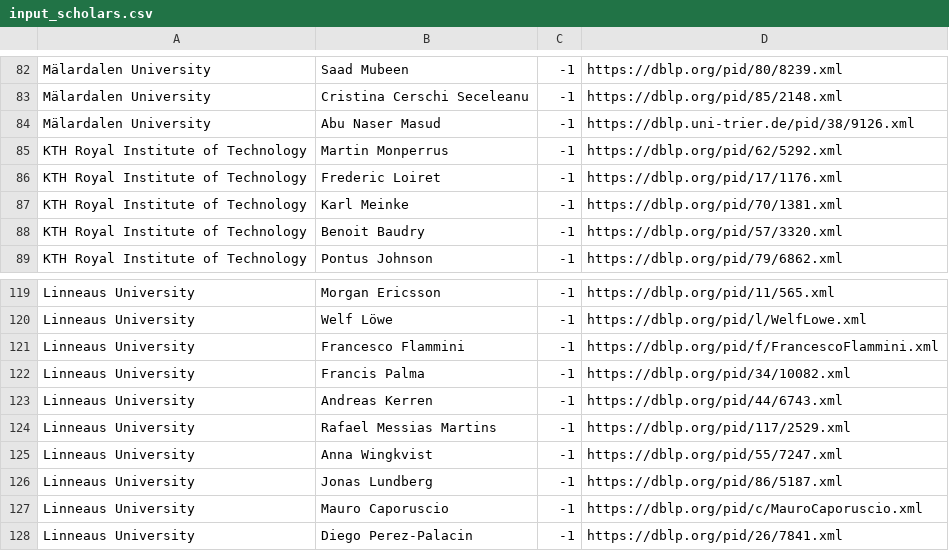
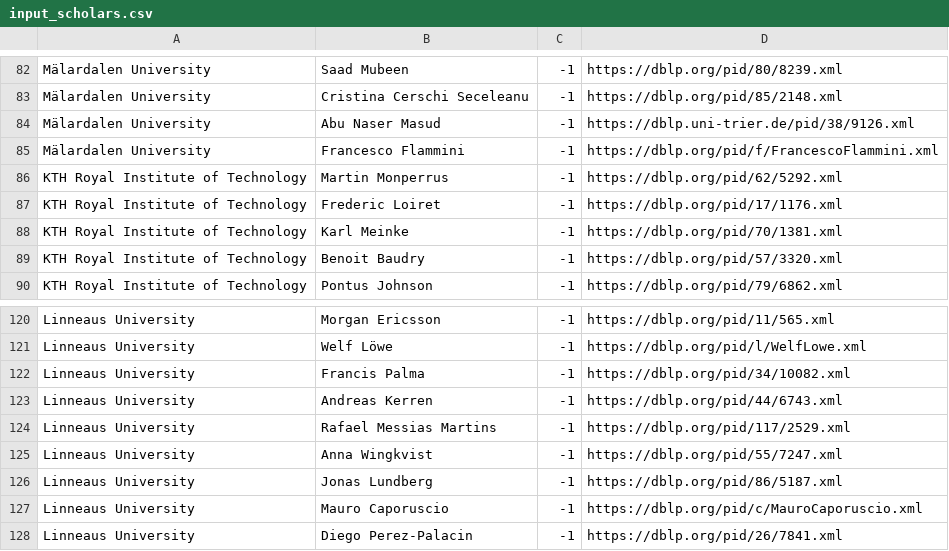
Before and after one commit to mrksbrg/SE-Achievements, a CSV file: input_scholars.csv, drawn as a sheet; only a part is shown, gaps mark what is left out.

Commit message:
Move Francesco to MDU

```diff
--- a/input_scholars.csv
+++ b/input_scholars.csv
@@ -84,2 +84,3 @@ Mälardalen University,Cristina Cerschi Seceleanu,-1,https://dblp.org/pid/85/214
 Mälardalen University,Abu Naser Masud,-1,https://dblp.uni-trier.de/pid/38/9126.xml
+Mälardalen University,Francesco Flammini,-1,https://dblp.org/pid/f/FrancescoFlammini.xml
 KTH Royal Institute of Technology,Martin Monperrus,-1,https://dblp.org/pid/62/5292.xml
@@ -120,3 +121,2 @@ Linneaus University,Morgan Ericsson,-1,https://dblp.org/pid/11/565.xml
 Linneaus University,Welf Löwe,-1,https://dblp.org/pid/l/WelfLowe.xml
-Linneaus University,Francesco Flammini,-1,https://dblp.org/pid/f/FrancescoFlammini.xml
 Linneaus University,Francis Palma,-1,https://dblp.org/pid/34/10082.xml
```
